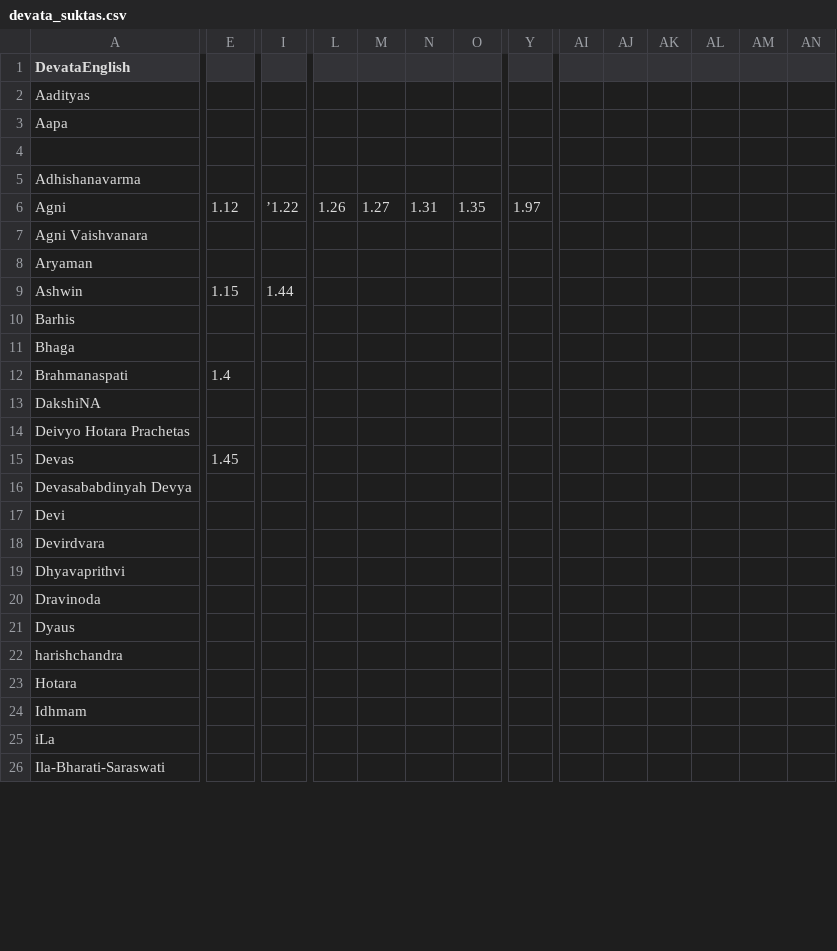
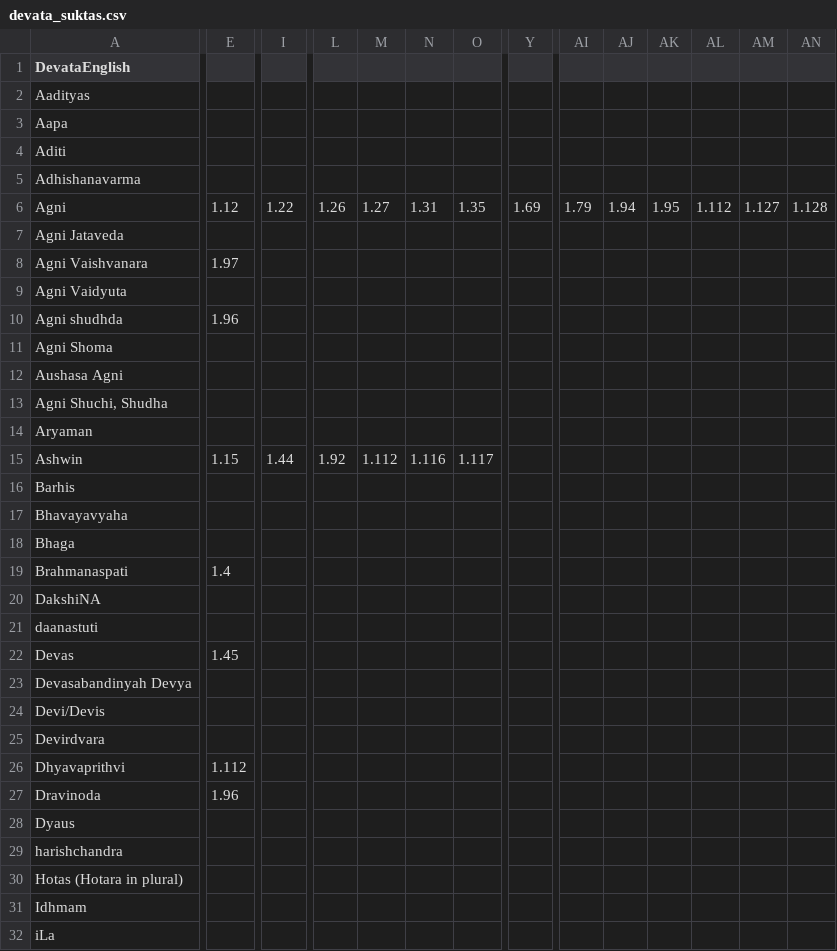
Before and after one commit to ananthnarayan/ananthnarayan.github.io, a CSV file: Devata/devata_suktas.csv, drawn as a sheet; only a part is shown, gaps mark what is left out; the shorter side is filled out with more unchanged rows; removed rows and columns are numbered as before the commit, all else as after; rows hold the shown columns only; the diff covers the shown part only; the diff names each change by its address in the sheet, - before the commit and + after, or states it on an @@ line.

Commit message:
Addition to devata_suktas.csv. Deleted stale files.

```diff
--- a/Devata/devata_suktas.csv
+++ b/Devata/devata_suktas.csv
-row 4: (empty)
+row 4: Aditi
-I6: ’1.22
+I6: 1.22
-Y6: 1.97
+Y6: 1.69
-AI6: (empty)
+AI6: 1.79
-AJ6: (empty)
+AJ6: 1.94
-AK6: (empty)
+AK6: 1.95
-AL6: (empty)
+AL6: 1.112
-AM6: (empty)
+AM6: 1.127
-AN6: (empty)
+AN6: 1.128
+row 7: Agni Jataveda
-E8: (empty)
+E8: 1.97
+row 9: Agni Vaidyuta
+row 10: Agni shudhda | 1.96
+row 11: Agni Shoma
+row 12: Aushasa Agni
+row 13: Agni Shuchi, Shudha
-L15: (empty)
+L15: 1.92
-M15: (empty)
+M15: 1.112
-N15: (empty)
+N15: 1.116
-O15: (empty)
+O15: 1.117
+row 17: Bhavayavyaha
-row 14: Deivyo Hotara Prachetas
+row 21: daanastuti
-A23 (DevataEnglish): Devasababdinyah Devya
+A23 (DevataEnglish): Devasabandinyah Devya
-A24 (DevataEnglish): Devi
+A24 (DevataEnglish): Devi/Devis
-E26: (empty)
+E26: 1.112
-E27: (empty)
+E27: 1.96
-A30 (DevataEnglish): Hotara
+A30 (DevataEnglish): Hotas (Hotara in plural)
```
Also changed, not shown: 6 added rows and 61 edited cells elsewhere in this file.
